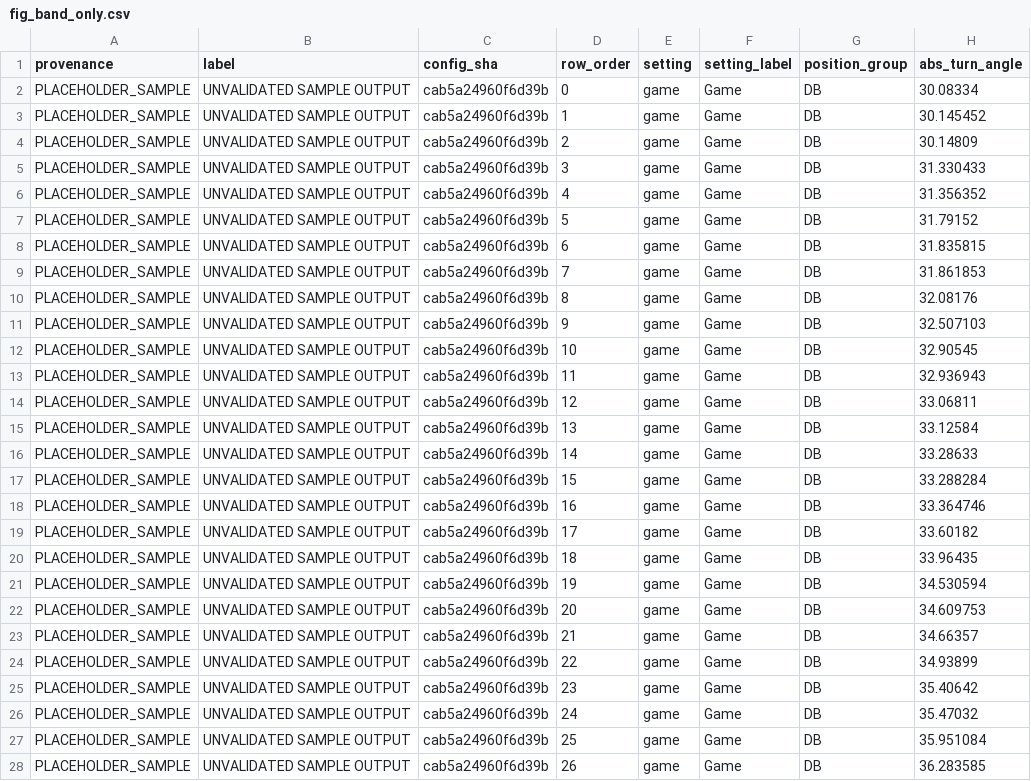
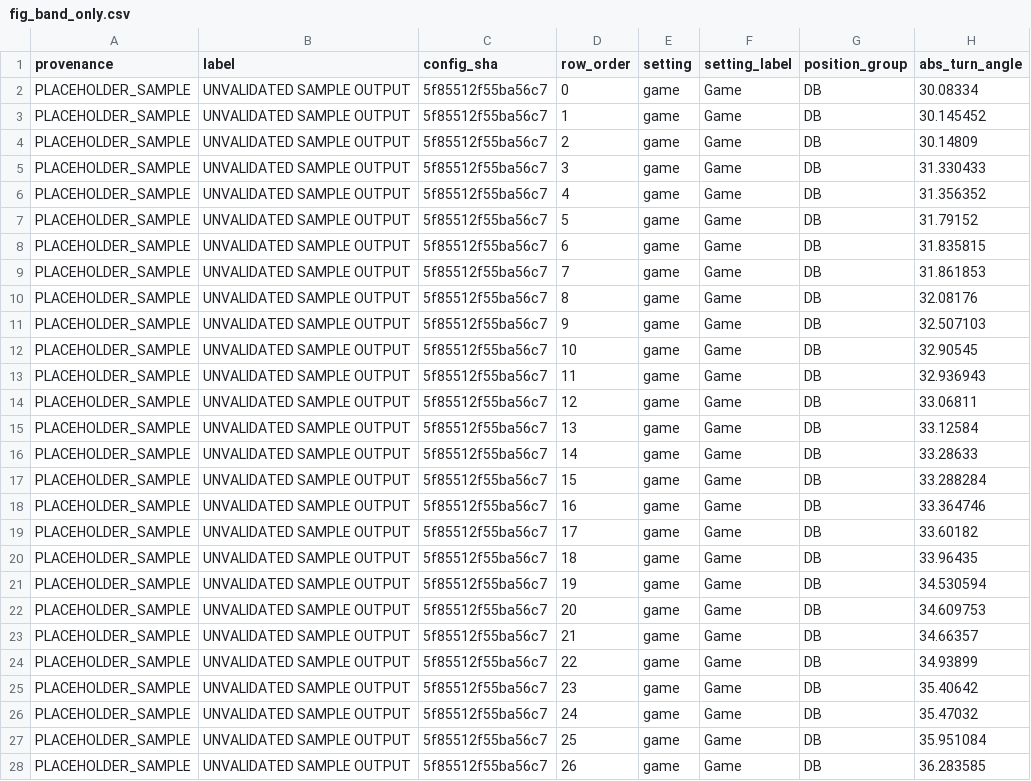
Before and after one commit to conormalone/BDB27, a CSV file: outputs/figures/fig_band_only.csv, drawn as a sheet; only a part is shown; the diff covers the shown part only; the diff names each change by its address in the sheet, - before the commit and + after, or states it on an @@ line.

```diff
--- a/outputs/figures/fig_band_only.csv
+++ b/outputs/figures/fig_band_only.csv
-C2:C28 (config_sha): cab5a24960f6d39b
+C2:C28 (config_sha): 5f85512f55ba56c7
```
Also changed, not shown: 74 edited cells elsewhere in this file, outputs/figures/fig_all_positions.csv, outputs/figures/fig_bars_of_doubt.csv, 25 other files.
